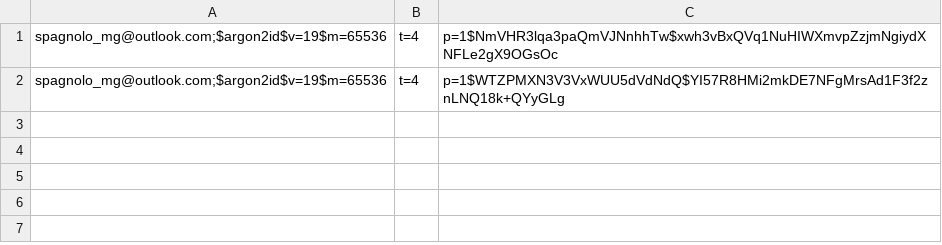
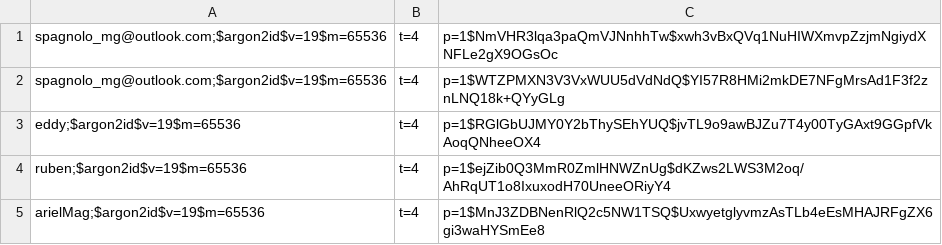
Before and after one commit to Realise-Formation-Digital/23.02-PHP-Bike, a CSV file: www/user.csv, drawn as a sheet; the diff names each change by its address in the sheet, - before the commit and + after, or states it on an @@ line.

```diff
--- a/www/user.csv
+++ b/www/user.csv
+row 3: eddy;$argon2id$v=19$m=65536 | t=4 | p=1$RGlGbUJMY0Y2bThySEhYUQ$jvTL9o9awBJZu7T4y00TyGAxt9GGpfVkAoqQNheeOX4
+row 4: ruben;$argon2id$v=19$m=65536 | t=4 | p=1$ejZib0Q3MmR0ZmlHNWZnUg$dKZws2LWS3M2oq/AhRqUT1o8IxuxodH70UneeORiyY4
+row 5: arielMag;$argon2id$v=19$m=65536 | t=4 | p=1$MnJ3ZDBNenRlQ2c5NW1TSQ$UxwyetglyvmzAsTLb4eEsMHAJRFgZX6gi3waHYSmEe8
```
Also changed, not shown: 2 other files.
